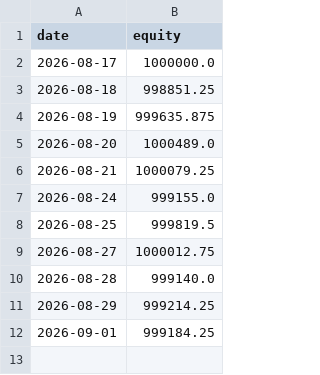
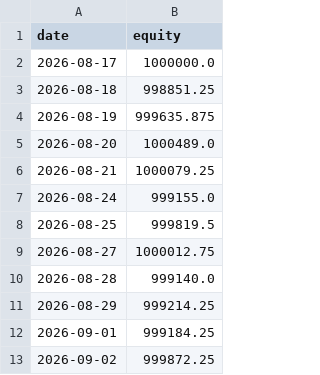
Before and after one commit to ryanrodrigues25200525-svg/ravensworth-research, a CSV file: data/equity_curve.csv, drawn as a sheet; the diff names each change by its address in the sheet, - before the commit and + after, or states it on an @@ line.

```diff
--- a/data/equity_curve.csv
+++ b/data/equity_curve.csv
+row 13: 2026-09-02 | 999872.25
```
Also changed, not shown: 1 other file.
